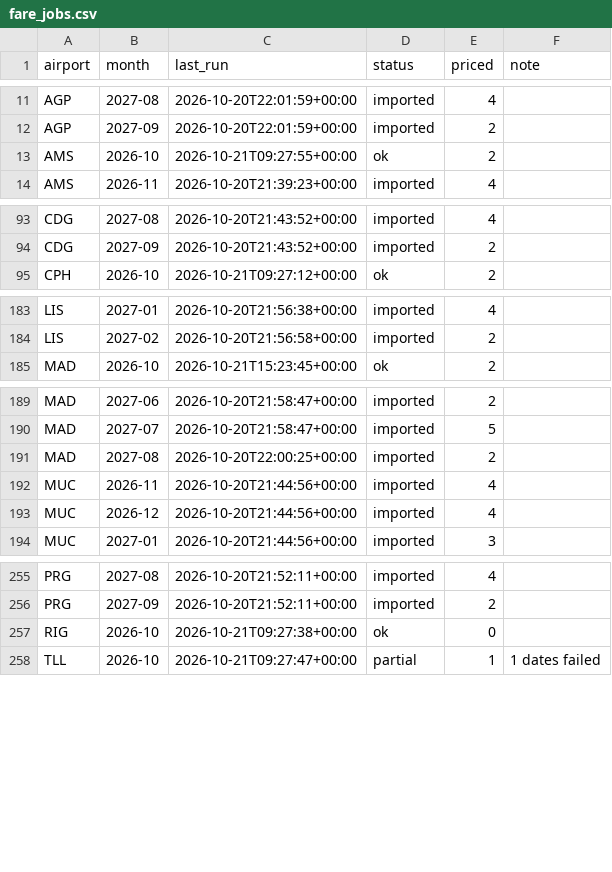
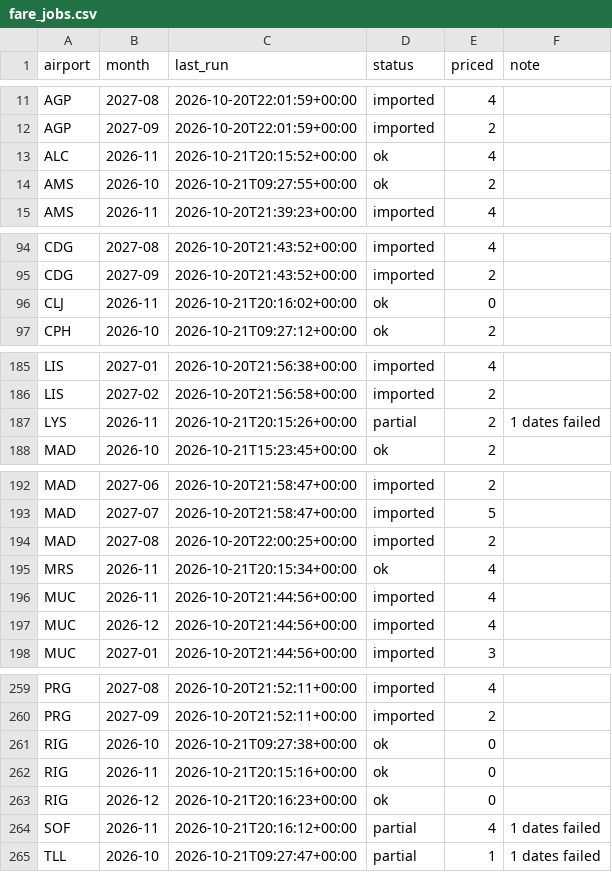
Before and after one commit to clombion/kiz-radar, a CSV file: docs/data/fare_jobs.csv, drawn as a sheet; only a part is shown, gaps mark what is left out; the diff covers the shown part only; the diff names each change by its address in the sheet, - before the commit and + after, or states it on an @@ line.

```diff
--- a/docs/data/fare_jobs.csv
+++ b/docs/data/fare_jobs.csv
+row 13: ALC | 2026-11 | 2026-10-21T20:15:52+00:00 | ok | 4
+row 96: CLJ | 2026-11 | 2026-10-21T20:16:02+00:00 | ok | 0
+row 187: LYS | 2026-11 | 2026-10-21T20:15:26+00:00 | partial | 2 | 1 dates failed
+row 195: MRS | 2026-11 | 2026-10-21T20:15:34+00:00 | ok | 4
+row 262: RIG | 2026-11 | 2026-10-21T20:15:16+00:00 | ok | 0
+row 263: RIG | 2026-12 | 2026-10-21T20:16:23+00:00 | ok | 0
+row 264: SOF | 2026-11 | 2026-10-21T20:16:12+00:00 | partial | 4 | 1 dates failed
```
Also changed, not shown: 1 added row elsewhere in this file, docs/data/fares.csv.
